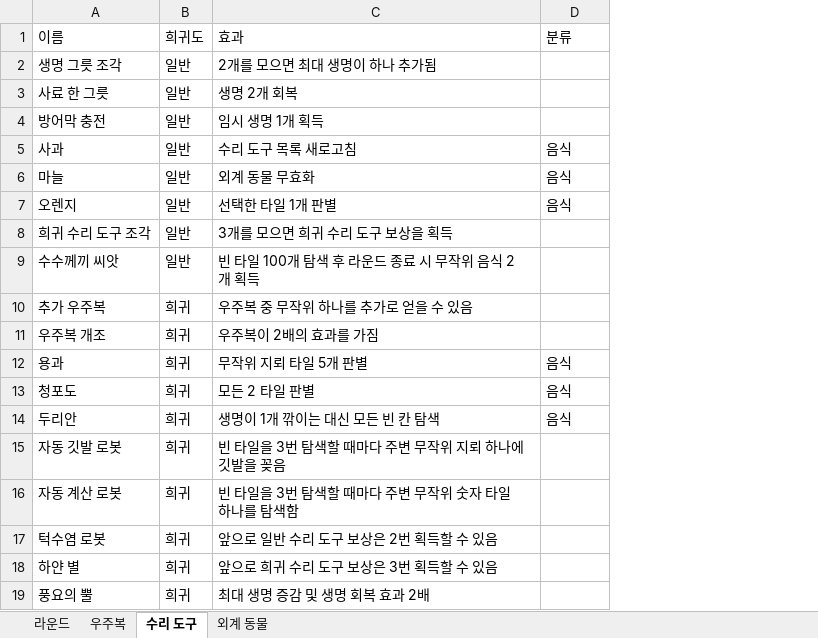
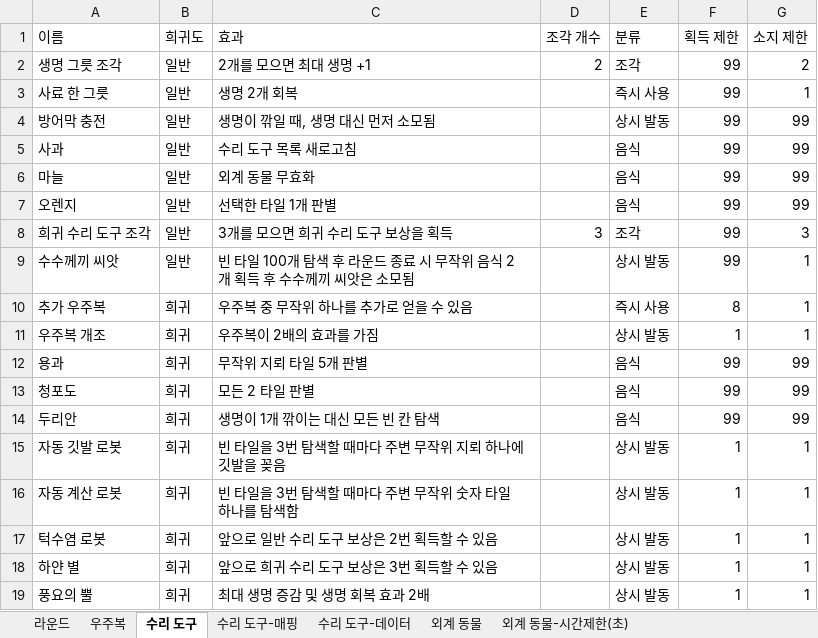
Before and after one commit to nelpsos/minesweeper-galaxy, an Excel workbook: ProjectPlan/DataSheet.xlsx, sheet 수리 도구, drawn as a sheet; values as stored, in another font and other column widths than the file's, no borders; charts and pictures not drawn; addresses are those after the commit; the diff names each change by its address in the sheet, - before the commit and + after, or states it on an @@ line.

```diff
--- a/ProjectPlan/DataSheet.xlsx (sheet 수리 도구)
+++ b/ProjectPlan/DataSheet.xlsx (sheet 수리 도구)
+sheet tab: 수리 도구-매핑
+sheet tab: 수리 도구-데이터
+sheet tab: 외계 동물-시간제한(초)
+column D (조각 개수), rows 2-8: 2 |  |  |  |  |  | 3
+column F (획득 제한), rows 2-19: 99 | 99 | 99 | 99 | 99 | 99 | 99 | 99 | 8 | 1 | 99 | 99 | 99 | 1 | 1 | 1 | 1 | 1
+column G (소지 제한), rows 2-19: 2 | 1 | 99 | 99 | 99 | 99 | 3 | 1 | 1 | 1 | 99 | 99 | 99 | 1 | 1 | 1 | 1 | 1
-C2 (효과): 2개를 모으면 최대 생명이 하나 추가됨
+C2 (효과): 2개를 모으면 최대 생명 +1
-E2 (분류): (empty)
+E2 (분류): 조각
-E3 (분류): (empty)
+E3 (분류): 즉시 사용
-C4 (효과): 임시 생명 1개 획득
+C4 (효과): 생명이 깎일 때, 생명 대신 먼저 소모됨
-E4 (분류): (empty)
+E4 (분류): 상시 발동
-E8 (분류): (empty)
+E8 (분류): 조각
-C9 (효과): 빈 타일 100개 탐색 후 라운드 종료 시 무작위 음식 2개 획득
+C9 (효과): 빈 타일 100개 탐색 후 라운드 종료 시 무작위 음식 2개 획득 후 수수께끼 씨앗은 소모됨
-E9 (분류): (empty)
+E9 (분류): 상시 발동
-E10 (분류): (empty)
+E10 (분류): 즉시 사용
-E11 (분류): (empty)
+E11 (분류): 상시 발동
-E15:E19 (분류): (empty)
+E15:E19 (분류): 상시 발동
```
Also changed, not shown: sheet 외계 동물, sheet 우주복, charts or pictures, 10 other files.
